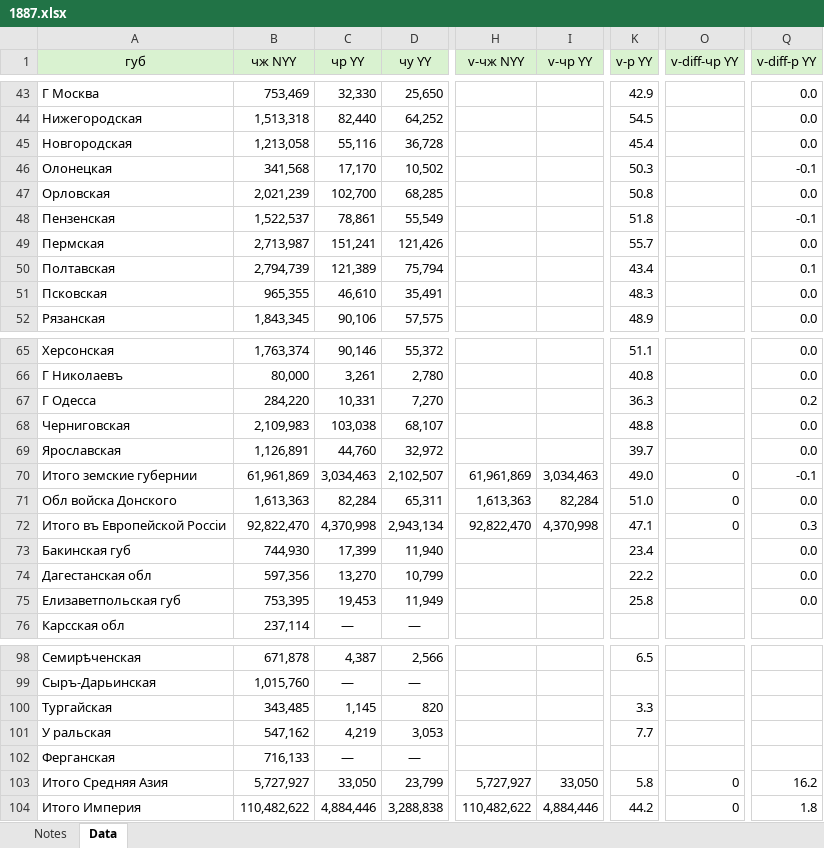
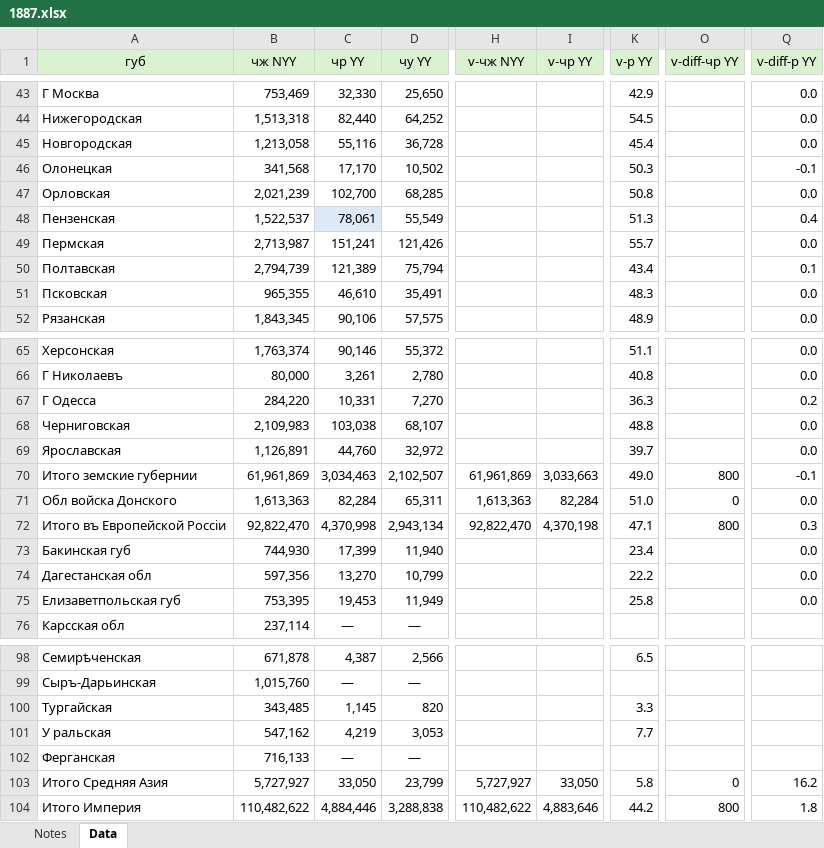
Before and after one commit to oboguev/RTSS, an Excel workbook: rtss-pre1917/src/main/resources/ugvi/year-volumes/1887.xlsx, sheet Data, drawn as a sheet; only a part is shown, gaps mark what is left out; values as stored, in another font and other column widths than the file's, no borders; the diff names each change by its address in the sheet, - before the commit and + after, or states it on an @@ line.

```diff
--- a/rtss-pre1917/src/main/resources/ugvi/year-volumes/1887.xlsx (sheet Data)
+++ b/rtss-pre1917/src/main/resources/ugvi/year-volumes/1887.xlsx (sheet Data)
-C48 (чр YY): 78,861
+C48 (чр YY): 78,061
-C48 fill: none
+C48 fill: #DCEAF7
-K48 (v-р YY): 51.8
+K48 (v-р YY): 51.3
-Q48 (v-diff-р YY): -0.1
+Q48 (v-diff-р YY): 0.4
-I70 (v-чр YY): 3,034,463
+I70 (v-чр YY): 3,033,663
-O70 (v-diff-чр YY): 0
+O70 (v-diff-чр YY): 800
-I72 (v-чр YY): 4,370,998
+I72 (v-чр YY): 4,370,198
-O72 (v-diff-чр YY): 0
+O72 (v-diff-чр YY): 800
-I104 (v-чр YY): 4,884,446
+I104 (v-чр YY): 4,883,646
-O104 (v-diff-чр YY): 0
+O104 (v-diff-чр YY): 800
```
Also changed, not shown: sheet Notes, 4 other files.
